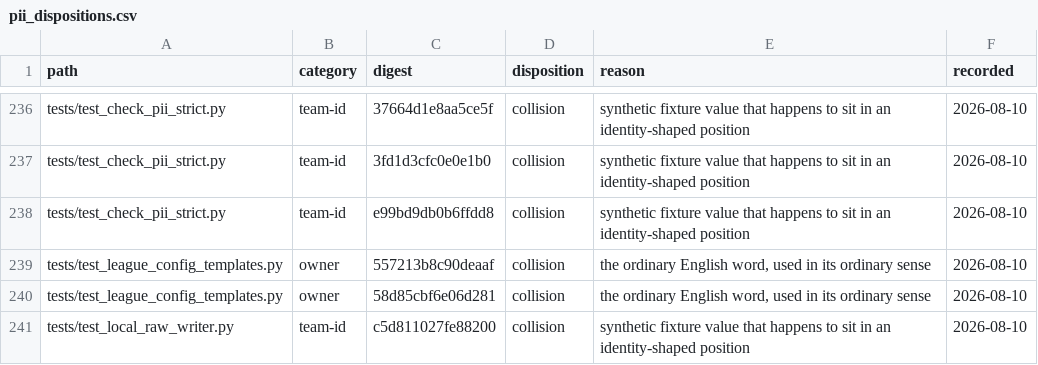
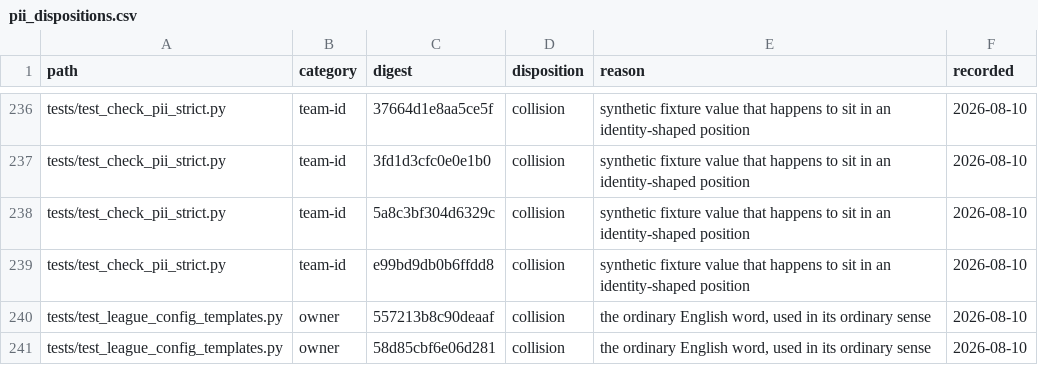
Before and after one commit to KyleDawson24/fantasy-league-almanac, a CSV file: tools/pii_dispositions.csv, drawn as a sheet; only a part is shown, gaps mark what is left out; the shorter side is filled out with more unchanged rows.

Commit message:
Record the test fixture's team id, and mark the hook executable
Two loose ends from the previous commit, both surfaced by running the real
gate against the tree it had just produced.

The gate blocked, correctly: the new disposition tests carry a literal
`team_id=6` in an identity-shaped position, which is a real team id sitting
in a tracked file and an occurrence nobody had ruled on. It is a synthetic
fixture value like the 126 others from tests/, and is recorded as the
collision it is. This is the intended order of work -- commit the content,
then re-sweep and record what the sweep now finds -- and collapsing the two
into one commit is what left it open.

The hook also went in as 100644. core.fileMode is off on this machine, so
chmod never reached the index and the tracked copy would land unexecutable
on any checkout that trusts the mode -- a gate that silently does not run.

```diff
--- a/tools/pii_dispositions.csv
+++ b/tools/pii_dispositions.csv
@@ -237,2 +237,3 @@ tests/test_check_pii_strict.py,team-id,37664d1e8aa5ce5f,collision,synthetic fixt
 tests/test_check_pii_strict.py,team-id,3fd1d3cfc0e0e1b0,collision,synthetic fixture value that happens to sit in an identity-shaped position,2026-08-10
+tests/test_check_pii_strict.py,team-id,5a8c3bf304d6329c,collision,synthetic fixture value that happens to sit in an identity-shaped position,2026-08-10
 tests/test_check_pii_strict.py,team-id,e99bd9db0b6ffdd8,collision,synthetic fixture value that happens to sit in an identity-shaped position,2026-08-10
```
Also changed, not shown: 1 other file.
